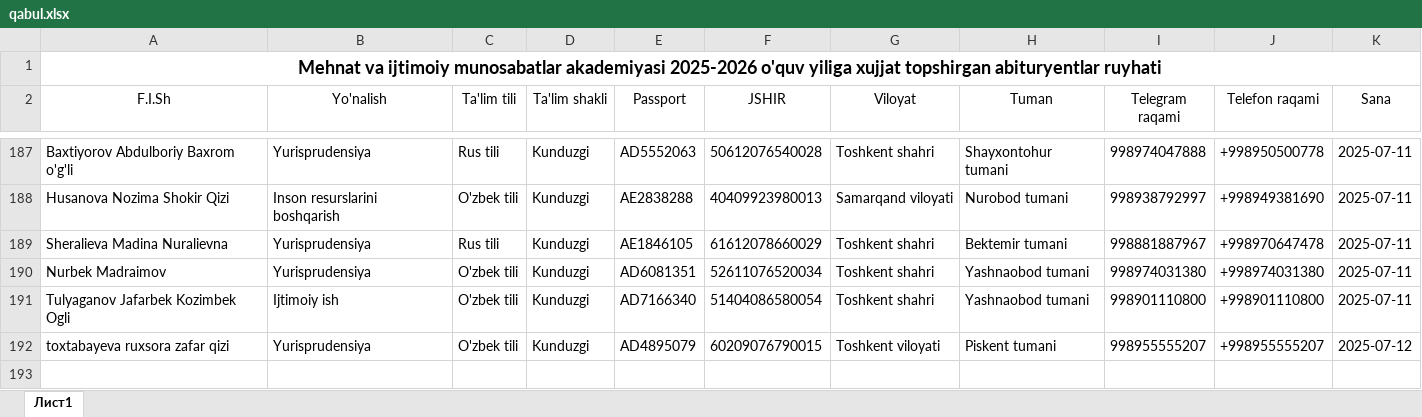
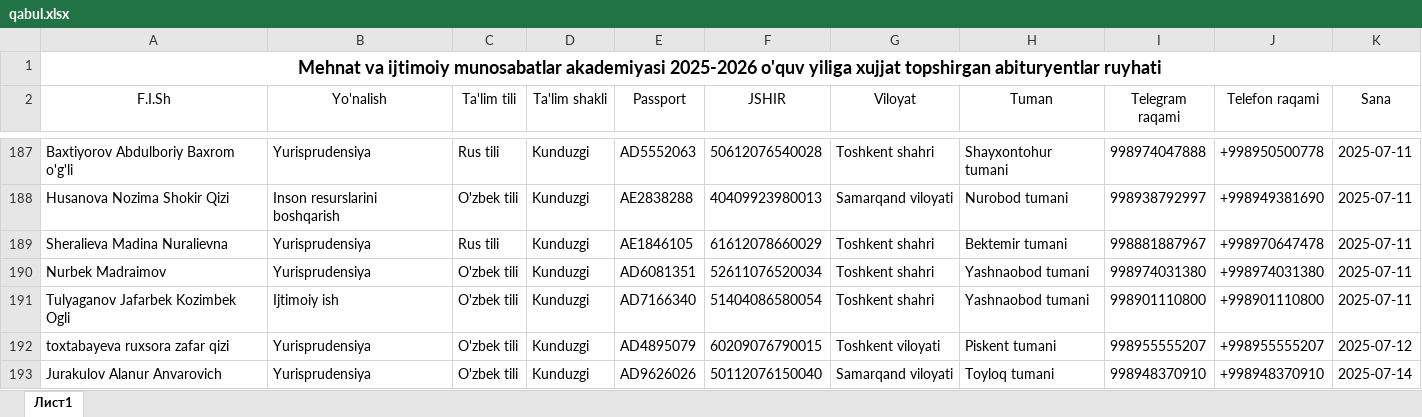
Before and after one commit to AkrombekAmirov/MIMA_Bot, an Excel workbook: file_service/qabul.xlsx, sheet Лист1, drawn as a sheet; only a part is shown, gaps mark what is left out; values as stored, in another font and other column widths than the file's, no borders; the diff names each change by its address in the sheet, - before the commit and + after, or states it on an @@ line.

Commit message:
11:12 time 14.07.2025 date

```diff
--- a/file_service/qabul.xlsx (sheet Лист1)
+++ b/file_service/qabul.xlsx (sheet Лист1)
+row 193: Jurakulov Alanur Anvarovich | Yurisprudensiya | O'zbek tili | Kunduzgi | AD9626026 | 50112076150040 | Samarqand viloyati | Toyloq tumani | 998948370910 | +998948370910 | 2025-07-14
```
